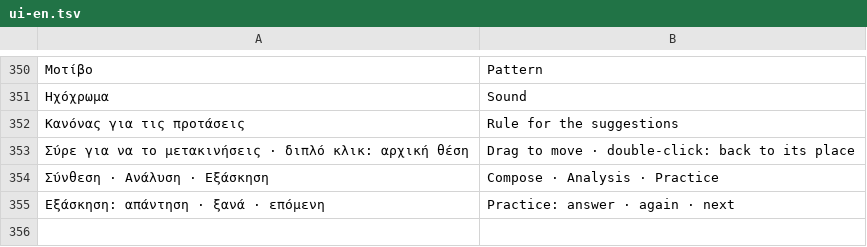
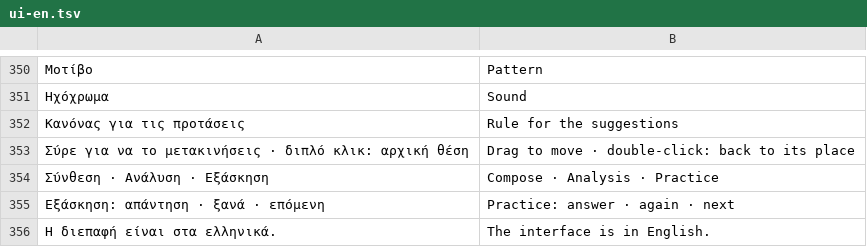
Before and after one commit to Panaee/Chord-Lab-Studio, a TSV file: tools/ui-en.tsv, drawn as a sheet; only a part is shown, gaps mark what is left out; the diff names each change by its address in the sheet, - before the commit and + after, or states it on an @@ line.

```diff
--- a/tools/ui-en.tsv
+++ b/tools/ui-en.tsv
+row 356: Η διεπαφή είναι στα ελληνικά. | The interface is in English.
```
Also changed, not shown: 5 other files.
